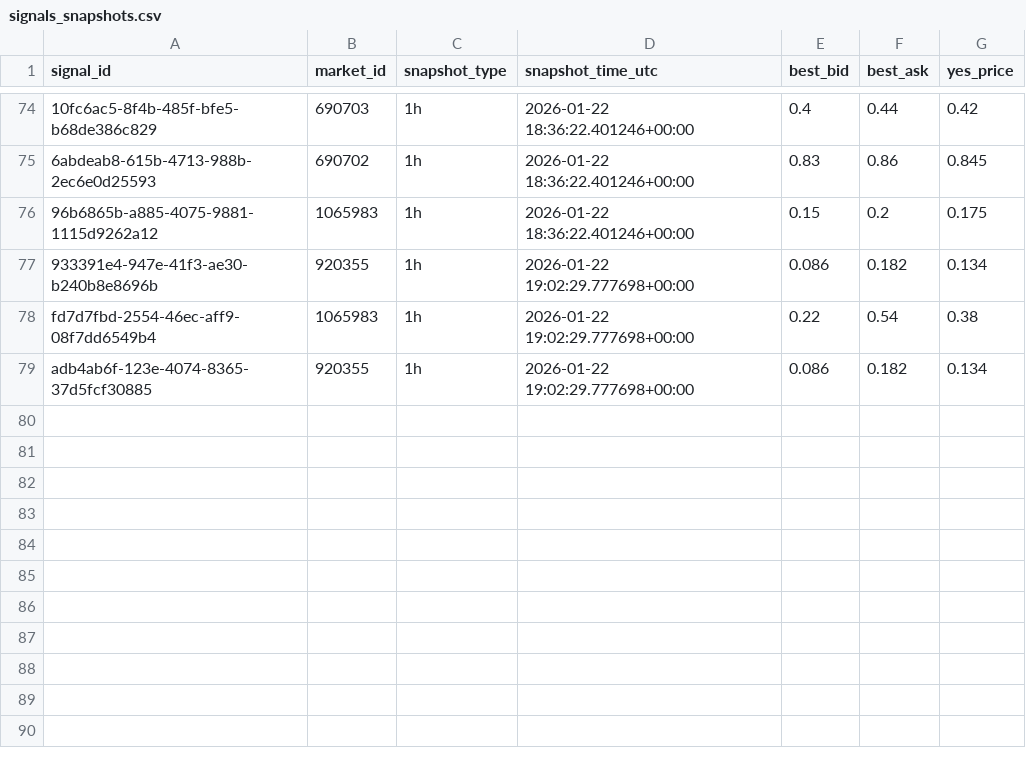
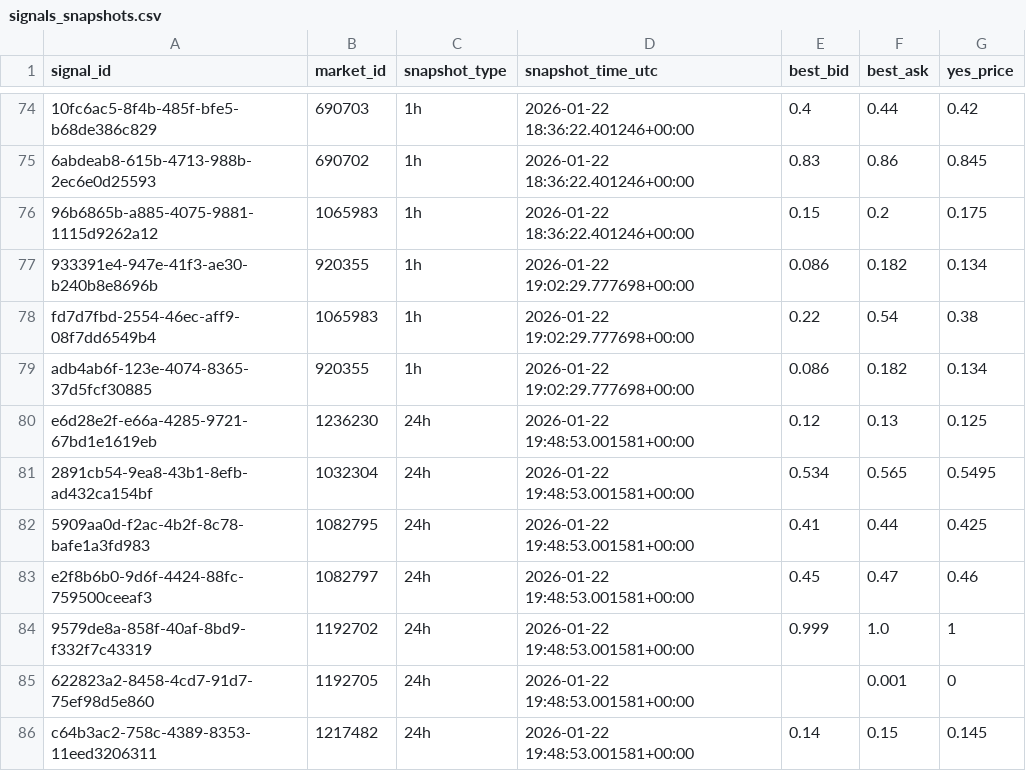
Before and after one commit to arshak-avagyan/fetch_data_test_repo, a CSV file: data/signals_snapshots.csv, drawn as a sheet; only a part is shown, gaps mark what is left out.

Commit message:
Workflow Run
Files changed:
M	data/market_change.csv
M	data/polymarket_flat_markets_t0.csv
M	data/polymarket_flat_markets_t1.csv
M	data/signals.csv
M	data/signals_merged.csv
M	data/signals_snapshots.csv

```diff
--- a/data/signals_snapshots.csv
+++ b/data/signals_snapshots.csv
@@ -79 +79,8 @@ fd7d7fbd-2554-46ec-aff9-08f7dd6549b4,1065983,1h,2026-01-22 19:02:29.777698+00:00
 adb4ab6f-123e-4074-8365-37d5fcf30885,920355,1h,2026-01-22 19:02:29.777698+00:00,0.086,0.182,0.134
+e6d28e2f-e66a-4285-9721-67bd1e1619eb,1236230,24h,2026-01-22 19:48:53.001581+00:00,0.12,0.13,0.125
+2891cb54-9ea8-43b1-8efb-ad432ca154bf,1032304,24h,2026-01-22 19:48:53.001581+00:00,0.534,0.565,0.5495
+5909aa0d-f2ac-4b2f-8c78-bafe1a3fd983,1082795,24h,2026-01-22 19:48:53.001581+00:00,0.41,0.44,0.425
+e2f8b6b0-9d6f-4424-88fc-759500ceeaf3,1082797,24h,2026-01-22 19:48:53.001581+00:00,0.45,0.47,0.46
+9579de8a-858f-40af-8bd9-f332f7c43319,1192702,24h,2026-01-22 19:48:53.001581+00:00,0.999,1.0,1
+622823a2-8458-4cd7-91d7-75ef98d5e860,1192705,24h,2026-01-22 19:48:53.001581+00:00,,0.001,0
+c64b3ac2-758c-4389-8353-11eed3206311,1217482,24h,2026-01-22 19:48:53.001581+00:00,0.14,0.15,0.145
```
Also changed, not shown: data/signals.csv, data/signals_merged.csv, 2 other files.
